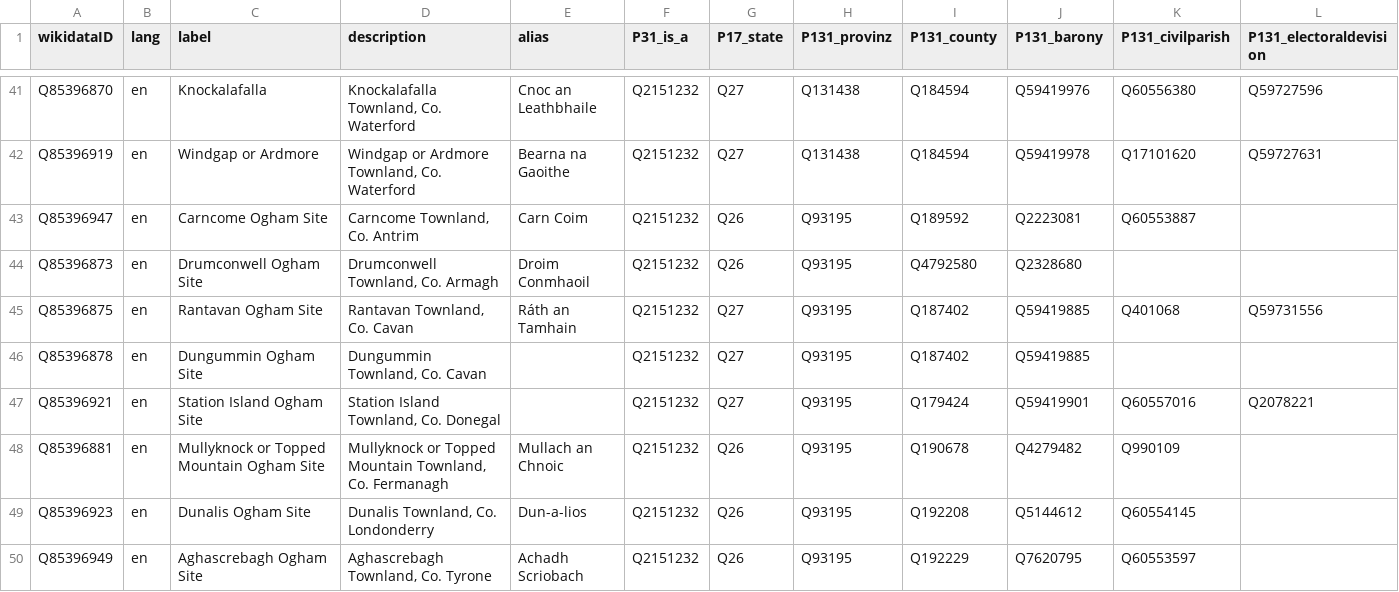
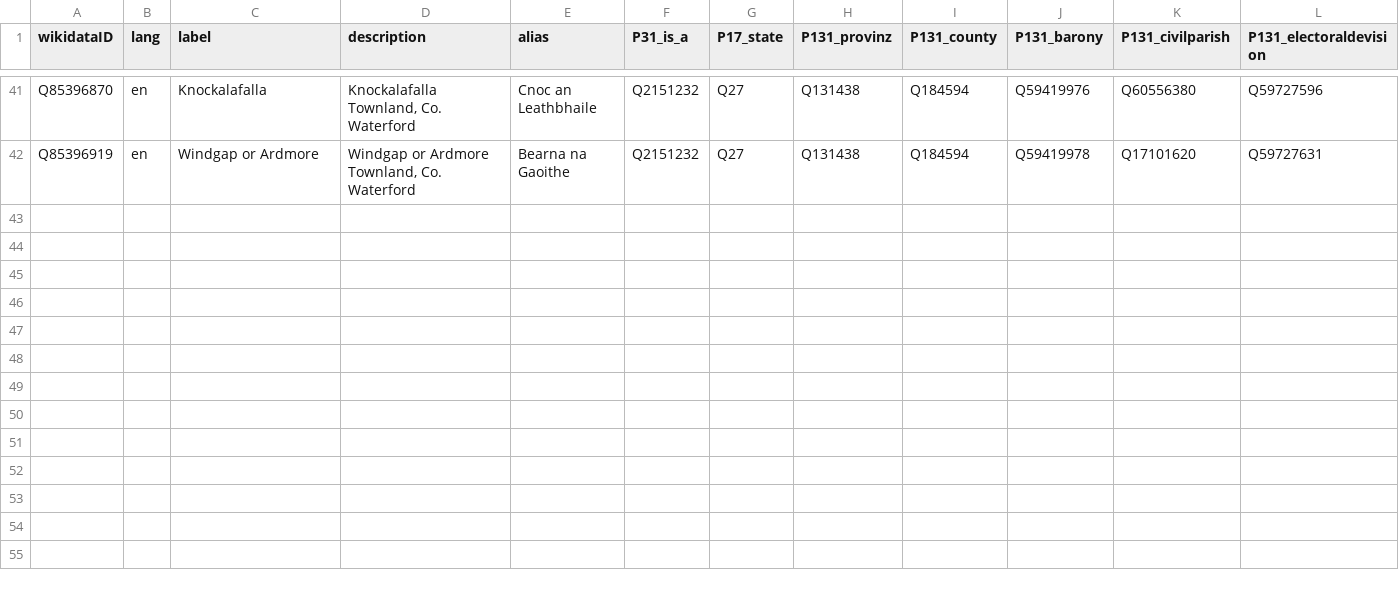
Before and after one commit to ogi-ogham/ogham-wikidata, a CSV file: Townlands/Townlands_Export_170202020_Q131438_3.csv, drawn as a sheet; only a part is shown, gaps mark what is left out; rows hold the shown columns only; the diff names each change by its address in the sheet, - before the commit and + after, or states it on an @@ line.

Commit message:
Update Townlands_Export_170202020_Q131438_3.csv

```diff
--- a/Townlands/Townlands_Export_170202020_Q131438_3.csv
+++ b/Townlands/Townlands_Export_170202020_Q131438_3.csv
-row 43: Q85396947 | en | Carncome Ogham Site | Carncome Townland, Co. Antrim | Carn Coim | Q2151232 | Q26 | Q93195 | Q189592 | Q2223081 | Q60553887
-row 44: Q85396873 | en | Drumconwell Ogham Site | Drumconwell Townland, Co. Armagh | Droim Conmhaoil | Q2151232 | Q26 | Q93195 | Q4792580 | Q2328680
-row 45: Q85396875 | en | Rantavan Ogham Site | Rantavan Townland, Co. Cavan | Ráth an Tamhain | Q2151232 | Q27 | Q93195 | Q187402 | Q59419885 | Q401068 | Q59731556
-row 46: Q85396878 | en | Dungummin Ogham Site | Dungummin Townland, Co. Cavan |  | Q2151232 | Q27 | Q93195 | Q187402 | Q59419885
-row 47: Q85396921 | en | Station Island Ogham Site | Station Island Townland, Co. Donegal |  | Q2151232 | Q27 | Q93195 | Q179424 | Q59419901 | Q60557016 | Q2078221
-row 48: Q85396881 | en | Mullyknock or Topped Mountain Ogham Site | Mullyknock or Topped Mountain Townland, Co. Fermanagh | Mullach an Chnoic | Q2151232 | Q26 | Q93195 | Q190678 | Q4279482 | Q990109
-row 49: Q85396923 | en | Dunalis Ogham Site | Dunalis Townland, Co. Londonderry | Dun-a-lios | Q2151232 | Q26 | Q93195 | Q192208 | Q5144612 | Q60554145
-row 50: Q85396949 | en | Aghascrebagh Ogham Site | Aghascrebagh Townland, Co. Tyrone | Achadh Scriobach | Q2151232 | Q26 | Q93195 | Q192229 | Q7620795 | Q60553597
```
